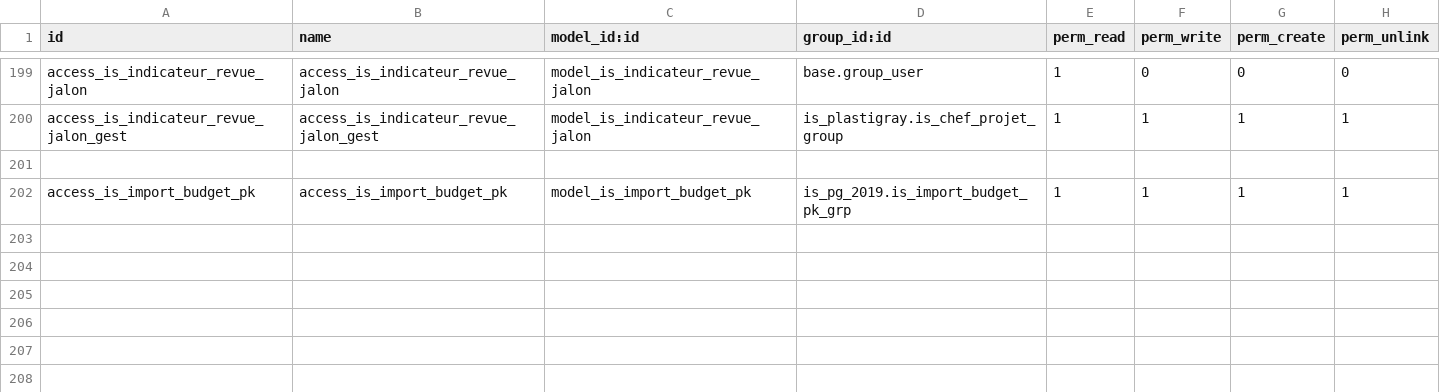
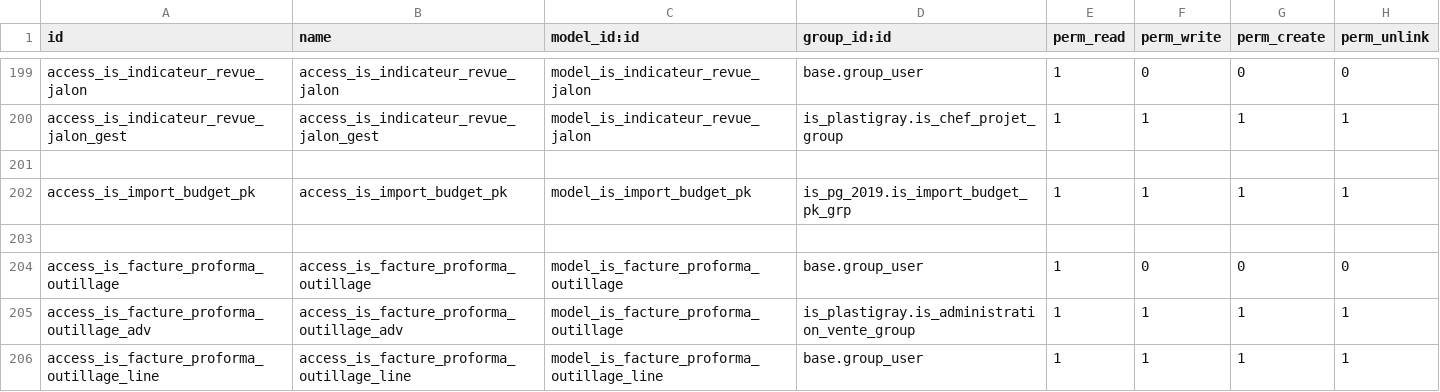
Before and after one commit to tonygalmiche/is_pg_2019, a CSV file: security/ir.model.access.csv, drawn as a sheet; only a part is shown, gaps mark what is left out.

Commit message:
add is_facture_proforma_outillage

```diff
--- a/security/ir.model.access.csv
+++ b/security/ir.model.access.csv
@@ -202 +202,5 @@ access_is_indicateur_revue_jalon_gest,access_is_indicateur_revue_jalon_gest,mode
 access_is_import_budget_pk,access_is_import_budget_pk,model_is_import_budget_pk,is_pg_2019.is_import_budget_pk_grp,1,1,1,1
+
+access_is_facture_proforma_outillage,access_is_facture_proforma_outillage,model_is_facture_proforma_outillage,base.group_user,1,0,0,0
+access_is_facture_proforma_outillage_adv,access_is_facture_proforma_outillage_adv,model_is_facture_proforma_outillage,is_plastigray.is_administration_vente_group,1,1,1,1
+access_is_facture_proforma_outillage_line,access_is_facture_proforma_outillage_line,model_is_facture_proforma_outillage_line,base.group_user,1,1,1,1
```
Also changed, not shown: 5 other files.
